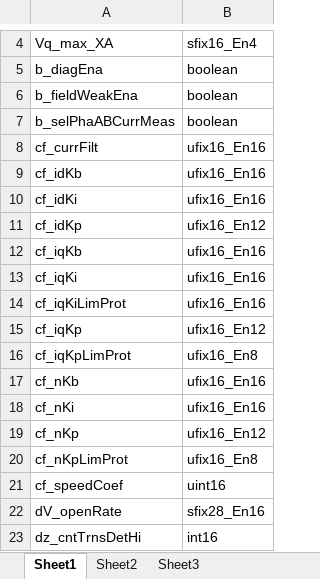
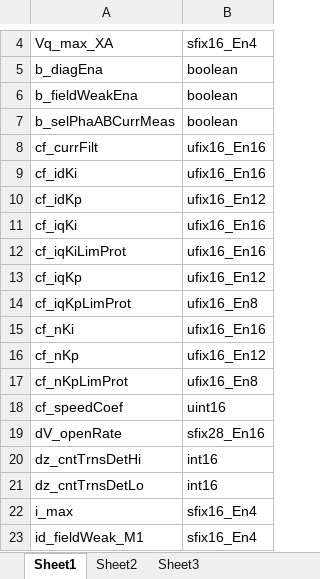
Before and after one commit to EFeru/hoverboard-firmware-hack-FOC, an Excel workbook: 01_Matlab/03_CreateParamTable/tableParamType.xlsx, sheet Sheet1, drawn as a sheet; only a part is shown, gaps mark what is left out; the shorter side is filled out with more unchanged rows; values as stored, in another font and other column widths than the file's, no borders; the diff names each change by its address in the sheet, - before the commit and + after, or states it on an @@ line.

```diff
--- a/01_Matlab/03_CreateParamTable/tableParamType.xlsx (sheet Sheet1)
+++ b/01_Matlab/03_CreateParamTable/tableParamType.xlsx (sheet Sheet1)
-row 9: cf_idKb | ufix16_En16
-row 12: cf_iqKb | ufix16_En16
-row 17: cf_nKb | ufix16_En16
```
Also changed, not shown: sheet Sheet2, 12 other files.
